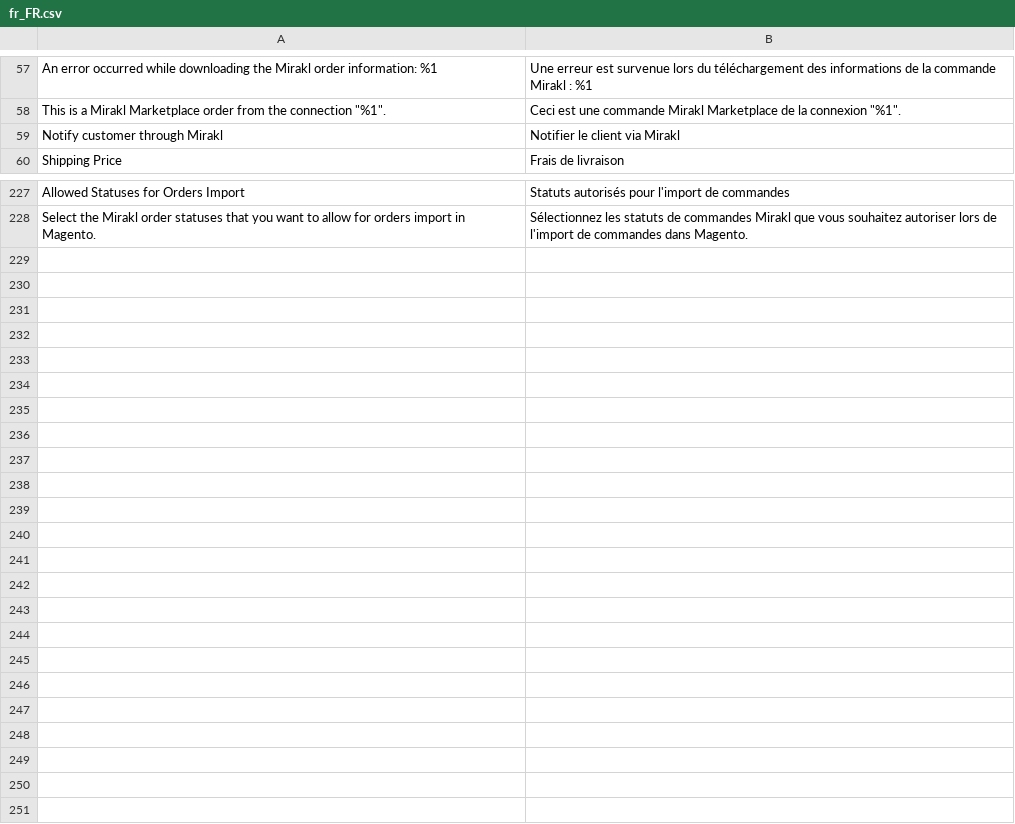
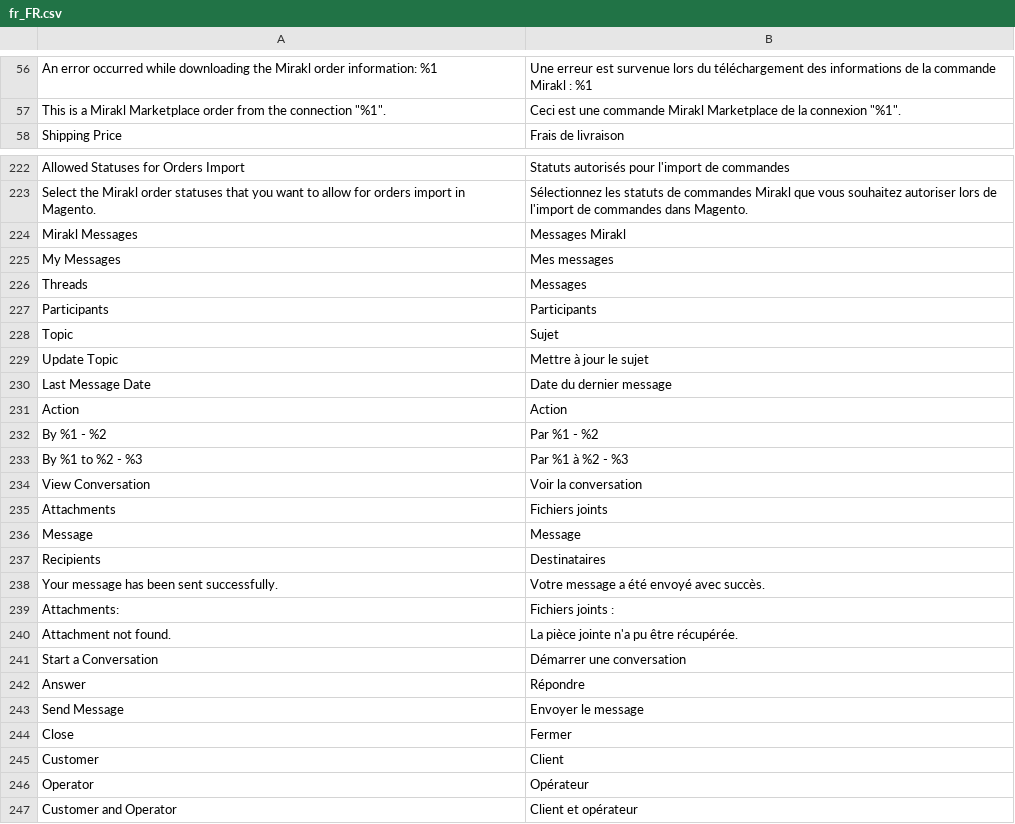
Before and after one commit to mirakl/magento2-seller-connector, a CSV file: Sales/i18n/fr_FR.csv, drawn as a sheet; only a part is shown, gaps mark what is left out; removed rows and columns are numbered as before the commit, all else as after; the diff covers the shown part only; the diff names each change by its address in the sheet, - before the commit and + after, or states it on an @@ line.

```diff
--- a/Sales/i18n/fr_FR.csv
+++ b/Sales/i18n/fr_FR.csv
-row 59: Notify customer through Mirakl | Notifier le client via Mirakl
+row 224: Mirakl Messages | Messages Mirakl
+row 225: My Messages | Mes messages
+row 226: Threads | Messages
+row 227: Participants | Participants
+row 228: Topic | Sujet
+row 229: Update Topic | Mettre à jour le sujet
+row 230: Last Message Date | Date du dernier message
+row 231: Action | Action
+row 232: By %1 - %2 | Par %1 - %2
+row 233: By %1 to %2 - %3 | Par %1 à %2 - %3
+row 234: View Conversation | Voir la conversation
+row 235: Attachments | Fichiers joints
+row 236: Message | Message
+row 237: Recipients | Destinataires
+row 238: Your message has been sent successfully. | Votre message a été envoyé avec succès.
+row 239: Attachments: | Fichiers joints :
+row 240: Attachment not found. | La pièce jointe n'a pu être récupérée.
+row 241: Start a Conversation | Démarrer une conversation
+row 242: Answer | Répondre
+row 243: Send Message | Envoyer le message
+row 244: Close | Fermer
+row 245: Customer | Client
+row 246: Operator | Opérateur
+row 247: Customer and Operator | Client et opérateur
```
Also changed, not shown: 4 removed rows and 2 edited cells elsewhere in this file, 43 other files.
